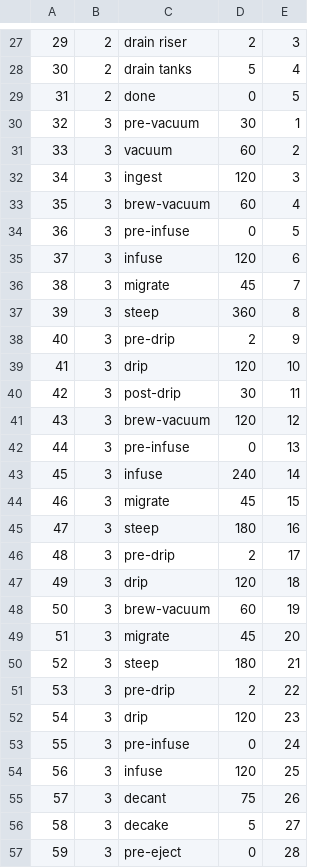
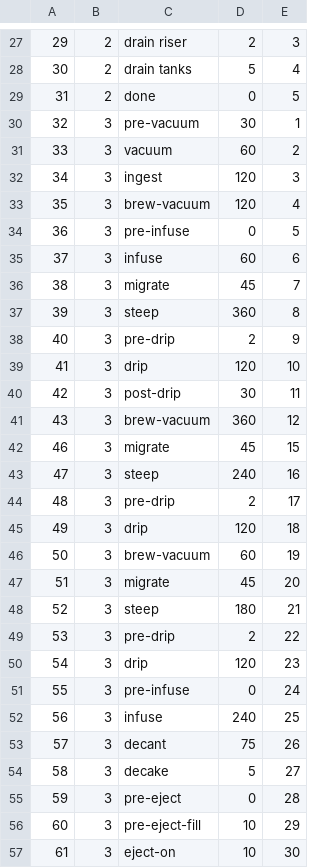
Before and after one commit to james-barnard/nitrobrew, a CSV file: data/real_steps.csv, drawn as a sheet; only a part is shown, gaps mark what is left out; the shorter side is filled out with more unchanged rows.

```diff
--- a/data/real_steps.csv
+++ b/data/real_steps.csv
@@ -32,5 +32,5 @@
 34,3,ingest,120,3
-35,3,brew-vacuum,60,4
+35,3,brew-vacuum,120,4
 36,3,pre-infuse,0,5
-37,3,infuse,120,6
+37,3,infuse,60,6
 38,3,migrate,45,7
@@ -40,7 +40,5 @@
 42,3,post-drip,30,11
-43,3,brew-vacuum,120,12
-44,3,pre-infuse,0,13
-45,3,infuse,240,14
+43,3,brew-vacuum,360,12
 46,3,migrate,45,15
-47,3,steep,180,16
+47,3,steep,240,16
 48,3,pre-drip,2,17
@@ -53,3 +51,3 @@
 55,3,pre-infuse,0,24
-56,3,infuse,120,25
+56,3,infuse,240,25
 57,3,decant,75,26
```
Also changed, not shown: data/real_states.csv, 1 other file.
